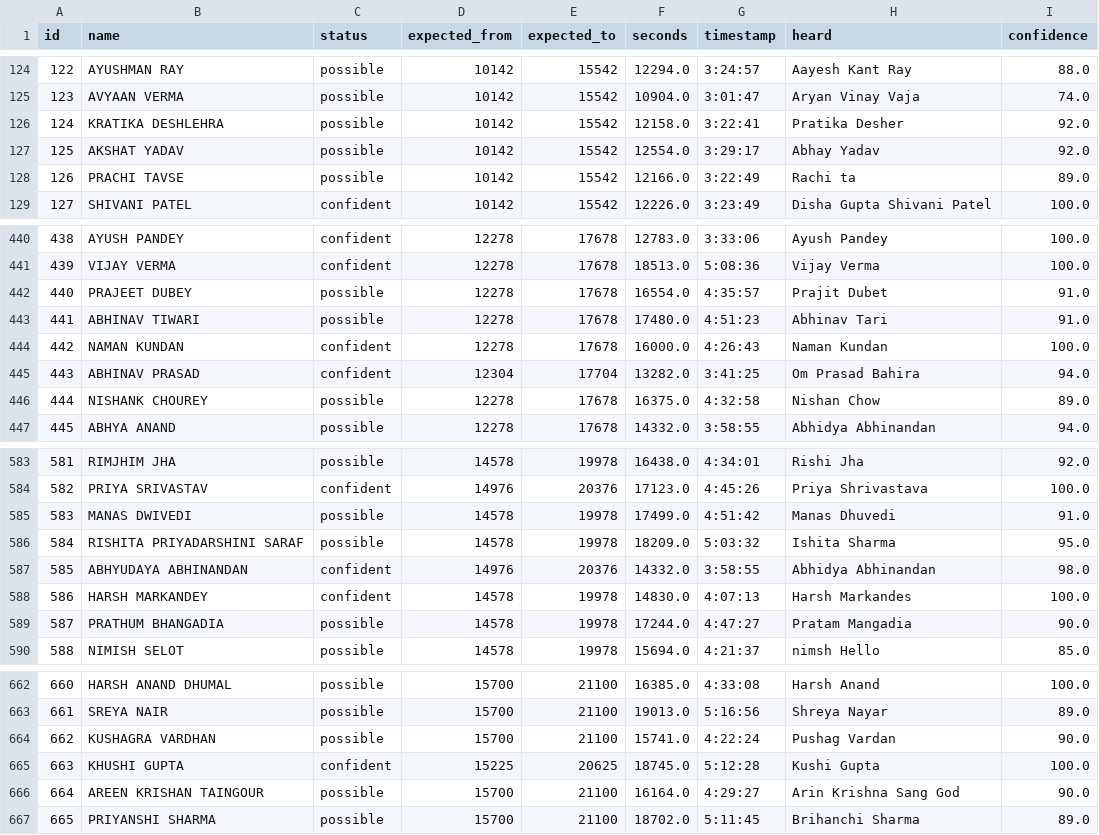
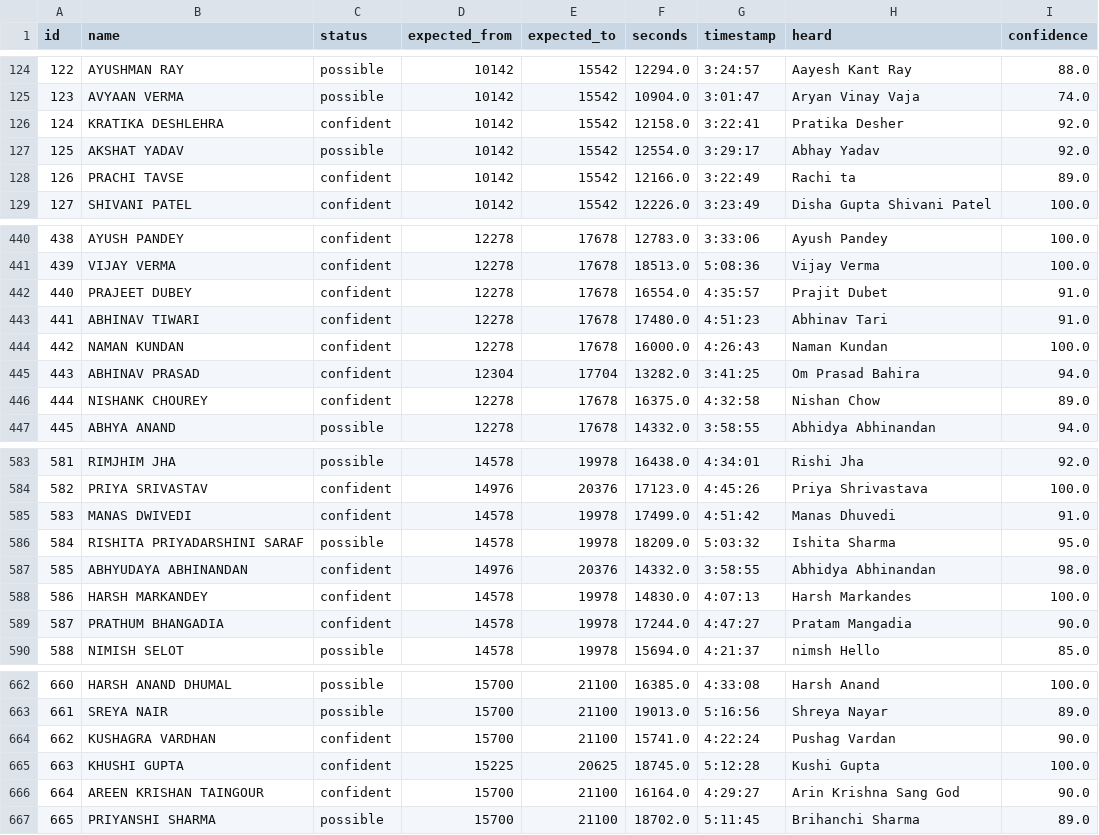
Before and after one commit to sumitverma77/convocation-finder, a CSV file: data/processed/results.csv, drawn as a sheet; only a part is shown, gaps mark what is left out; the diff covers the shown part only.

```diff
--- a/data/processed/results.csv
+++ b/data/processed/results.csv
@@ -125,5 +125,5 @@ id,name,status,expected_from,expected_to,seconds,timestamp,heard,confidence
 123,AVYAAN VERMA,possible,10142,15542,10904.0,3:01:47,Aryan Vinay Vaja,74.0
-124,KRATIKA DESHLEHRA,possible,10142,15542,12158.0,3:22:41,Pratika Desher,92.0
+124,KRATIKA DESHLEHRA,confident,10142,15542,12158.0,3:22:41,Pratika Desher,92.0
 125,AKSHAT YADAV,possible,10142,15542,12554.0,3:29:17,Abhay Yadav,92.0
-126,PRACHI TAVSE,possible,10142,15542,12166.0,3:22:49,Rachi ta,89.0
+126,PRACHI TAVSE,confident,10142,15542,12166.0,3:22:49,Rachi ta,89.0
 127,SHIVANI PATEL,confident,10142,15542,12226.0,3:23:49,Disha Gupta Shivani Patel,100.0
@@ -441,7 +441,7 @@ id,name,status,expected_from,expected_to,seconds,timestamp,heard,confidence
 439,VIJAY VERMA,confident,12278,17678,18513.0,5:08:36,Vijay Verma,100.0
-440,PRAJEET DUBEY,possible,12278,17678,16554.0,4:35:57,Prajit Dubet,91.0
-441,ABHINAV TIWARI,possible,12278,17678,17480.0,4:51:23,Abhinav Tari,91.0
+440,PRAJEET DUBEY,confident,12278,17678,16554.0,4:35:57,Prajit Dubet,91.0
+441,ABHINAV TIWARI,confident,12278,17678,17480.0,4:51:23,Abhinav Tari,91.0
 442,NAMAN KUNDAN,confident,12278,17678,16000.0,4:26:43,Naman Kundan,100.0
 443,ABHINAV PRASAD,confident,12304,17704,13282.0,3:41:25,Om Prasad Bahira,94.0
-444,NISHANK CHOUREY,possible,12278,17678,16375.0,4:32:58,Nishan Chow,89.0
+444,NISHANK CHOUREY,confident,12278,17678,16375.0,4:32:58,Nishan Chow,89.0
 445,ABHYA ANAND,possible,12278,17678,14332.0,3:58:55,Abhidya Abhinandan,94.0
@@ -584,3 +584,3 @@ id,name,status,expected_from,expected_to,seconds,timestamp,heard,confidence
 582,PRIYA SRIVASTAV,confident,14976,20376,17123.0,4:45:26,Priya Shrivastava,100.0
-583,MANAS DWIVEDI,possible,14578,19978,17499.0,4:51:42,Manas Dhuvedi,91.0
+583,MANAS DWIVEDI,confident,14578,19978,17499.0,4:51:42,Manas Dhuvedi,91.0
 584,RISHITA PRIYADARSHINI SARAF,possible,14578,19978,18209.0,5:03:32,Ishita Sharma,95.0
@@ -588,3 +588,3 @@ id,name,status,expected_from,expected_to,seconds,timestamp,heard,confidence
 586,HARSH MARKANDEY,confident,14578,19978,14830.0,4:07:13,Harsh Markandes,100.0
-587,PRATHUM BHANGADIA,possible,14578,19978,17244.0,4:47:27,Pratam Mangadia,90.0
+587,PRATHUM BHANGADIA,confident,14578,19978,17244.0,4:47:27,Pratam Mangadia,90.0
 588,NIMISH SELOT,possible,14578,19978,15694.0,4:21:37,nimsh Hello,85.0
@@ -663,5 +663,5 @@ id,name,status,expected_from,expected_to,seconds,timestamp,heard,confidence
 661,SREYA NAIR,possible,15700,21100,19013.0,5:16:56,Shreya Nayar,89.0
-662,KUSHAGRA VARDHAN,possible,15700,21100,15741.0,4:22:24,Pushag Vardan,90.0
+662,KUSHAGRA VARDHAN,confident,15700,21100,15741.0,4:22:24,Pushag Vardan,90.0
 663,KHUSHI GUPTA,confident,15225,20625,18745.0,5:12:28,Kushi Gupta,100.0
-664,AREEN KRISHAN TAINGOUR,possible,15700,21100,16164.0,4:29:27,Arin Krishna Sang God,90.0
+664,AREEN KRISHAN TAINGOUR,confident,15700,21100,16164.0,4:29:27,Arin Krishna Sang God,90.0
 665,PRIYANSHI SHARMA,possible,15700,21100,18702.0,5:11:45,Brihanchi Sharma,89.0
```
Also changed, not shown: 53 edited cells elsewhere in this file, 1 other file.
